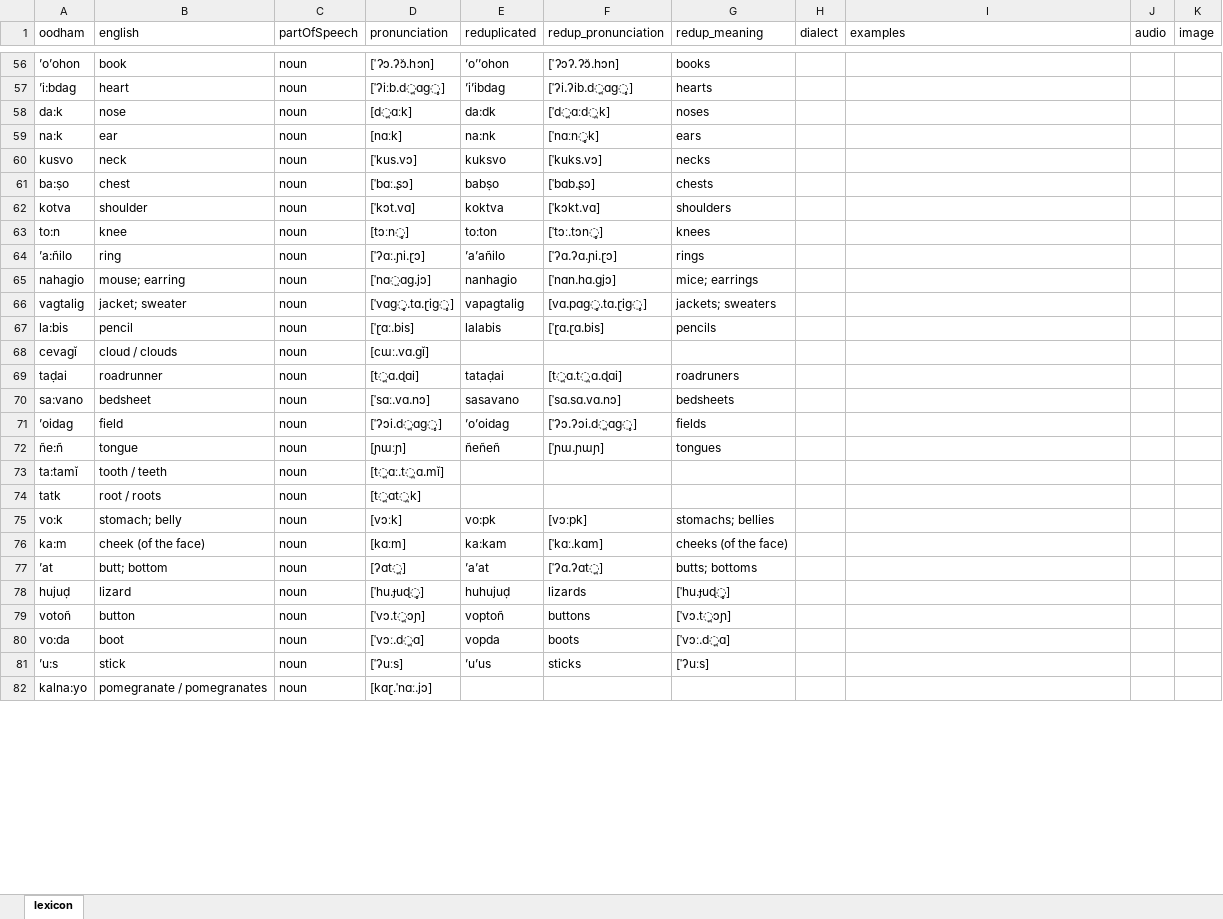
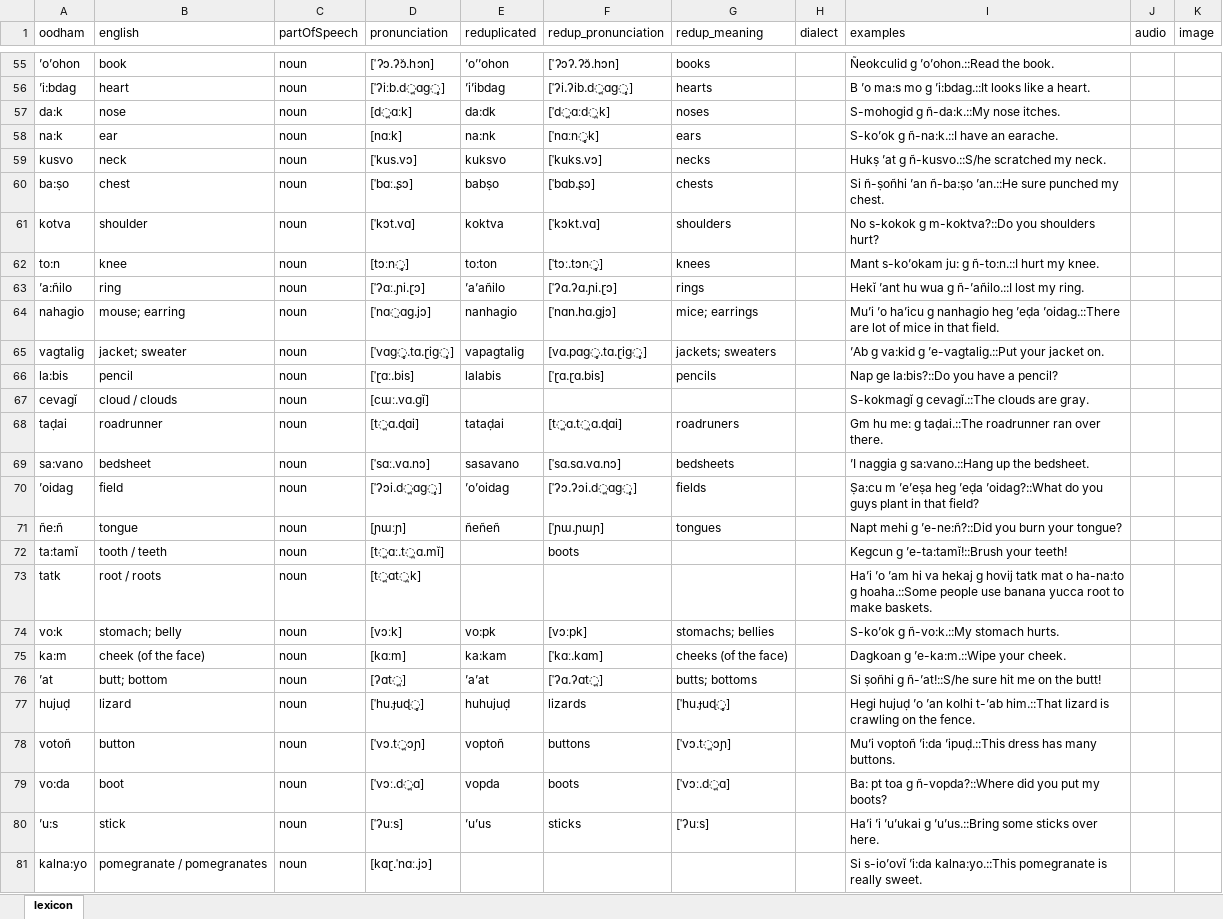
Before and after one commit to jayblayne/my-website, an Excel workbook: lexicon.xlsx, sheet lexicon, drawn as a sheet; only a part is shown, gaps mark what is left out; values as stored, in another font and other column widths than the file's, no borders; addresses are those after the commit; the diff covers the shown part only; the diff names each change by its address in the sheet, - before the commit and + after, or states it on an @@ line.

Commit message:
changes to lexicon

```diff
--- a/lexicon.xlsx (sheet lexicon)
+++ b/lexicon.xlsx (sheet lexicon)
-I55 (examples): (empty)
+I55 (examples): Ñeokculid g ’o’ohon.::Read the book.
-I56 (examples): (empty)
+I56 (examples): B ’o ma:s mo g ’i:bdag.::It looks like a heart.
-I57 (examples): (empty)
+I57 (examples): S-mohogid g ñ-da:k.::My nose itches.
-I58 (examples): (empty)
+I58 (examples): S-ko’ok g ñ-na:k.::I have an earache.
-I59 (examples): (empty)
+I59 (examples): Hukṣ ’at g ñ-kusvo.::S/he scratched my neck.
-I60 (examples): (empty)
+I60 (examples): Si ñ-ṣoñhi ’an ñ-ba:ṣo ’an.::He sure punched my chest.
-I61 (examples): (empty)
+I61 (examples): No s-kokok g m-koktva?::Do you shoulders hurt?
-I62 (examples): (empty)
+I62 (examples): Mant s-ko’okam ju: g ñ-to:n.::I hurt my knee.
-I63 (examples): (empty)
+I63 (examples): Hekĭ ’ant hu wua g ñ-’añilo.::I lost my ring.
-I64 (examples): (empty)
+I64 (examples): Mu’i ’o ha’icu g nanhagio heg ’eḍa ’oidag.::There are lot of mice in that field.
-I65 (examples): (empty)
+I65 (examples): ’Ab g va:kid g ’e-vagtalig.::Put your jacket on.
-I66 (examples): (empty)
+I66 (examples): Nap ge la:bis?::Do you have a pencil?
-I67 (examples): (empty)
+I67 (examples): S-kokmagĭ g cevagĭ.::The clouds are gray.
-I68 (examples): (empty)
+I68 (examples): Gm hu me: g taḍai.::The roadrunner ran over there.
-I69 (examples): (empty)
+I69 (examples): ’I naggia g sa:vano.::Hang up the bedsheet.
-I70 (examples): (empty)
+I70 (examples): Ṣa:cu m ’e’eṣa heg ’eḍa ’oidag?::What do you guys plant in that field?
-I71 (examples): (empty)
+I71 (examples): Napt mehi g ’e-ne:ñ?::Did you burn your tongue?
-F72 (redup_pronunciation): (empty)
+F72 (redup_pronunciation): boots
-I72 (examples): (empty)
+I72 (examples): Kegcun g ’e-ta:tamĭ!::Brush your teeth!
-I73 (examples): (empty)
+I73 (examples): Ha’i ’o ’am hi va hekaj g hovij tatk mat o ha-na:to g hoaha.::Some people use banana yucca root to make baskets.
-I74 (examples): (empty)
+I74 (examples): S-ko’ok g ñ-vo:k.::My stomach hurts.
-I75 (examples): (empty)
+I75 (examples): Dagkoan g ’e-ka:m.::Wipe your cheek.
-I76 (examples): (empty)
+I76 (examples): Si ṣoñhi g ñ-’at!::S/he sure hit me on the butt!
-I77 (examples): (empty)
+I77 (examples): Hegi hujuḍ ’o ’an kolhi t-’ab him.::That lizard is crawling on the fence.
-I78 (examples): (empty)
+I78 (examples): Mu’i voptoñ ’i:da ’ipuḍ.::This dress has many buttons.
-I79 (examples): (empty)
+I79 (examples): Ba: pt toa g ñ-vopda?::Where did you put my boots?
-I80 (examples): (empty)
+I80 (examples): Ha’i ’i ’u’ukai g ’u’us.::Bring some sticks over here.
-I81 (examples): (empty)
+I81 (examples): Si s-io’ovĭ ’i:da kalna:yo.::This pomegranate is really sweet.
```
Also changed, not shown: 1 removed row and 66 edited cells elsewhere in this sheet, 15 other files.
